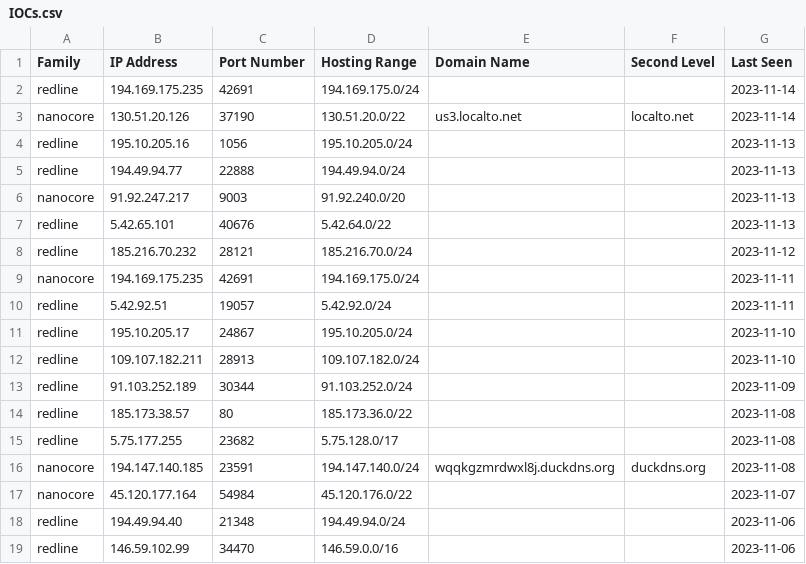
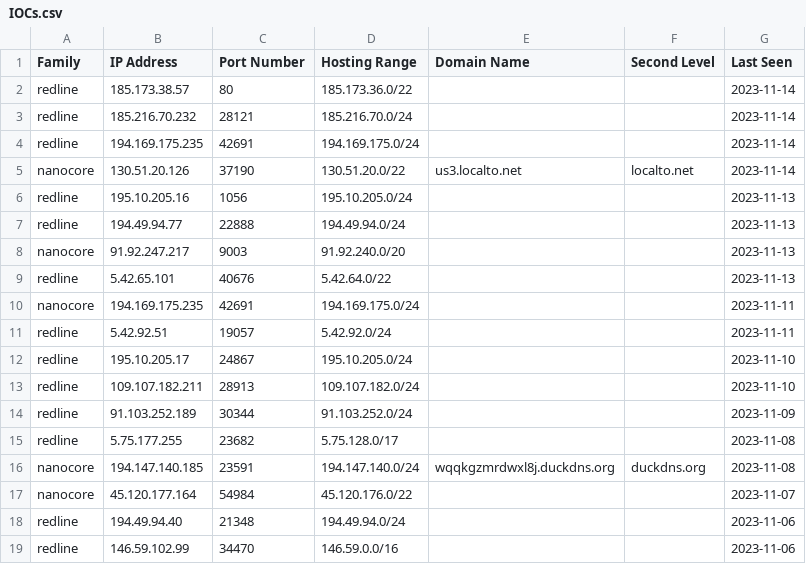
Before and after one commit to Abjuri5t/SarlackLab, a CSV file: IOCs.csv, drawn as a sheet; only a part is shown.

Commit message:
IOC update

```diff
--- a/IOCs.csv
+++ b/IOCs.csv
@@ -1,2 +1,4 @@
 Family,IP Address,Port Number,Hosting Range,Domain Name,Second Level,Last Seen
+redline,185.173.38.57,80,185.173.36.0/22,,,2023-11-14
+redline,185.216.70.232,28121,185.216.70.0/24,,,2023-11-14
 redline,194.169.175.235,42691,194.169.175.0/24,,,2023-11-14
@@ -7,3 +9,2 @@ nanocore,91.92.247.217,9003,91.92.240.0/20,,,2023-11-13
 redline,5.42.65.101,40676,5.42.64.0/22,,,2023-11-13
-redline,185.216.70.232,28121,185.216.70.0/24,,,2023-11-12
 nanocore,194.169.175.235,42691,194.169.175.0/24,,,2023-11-11
@@ -13,3 +14,2 @@ redline,109.107.182.211,28913,109.107.182.0/24,,,2023-11-10
 redline,91.103.252.189,30344,91.103.252.0/24,,,2023-11-09
-redline,185.173.38.57,80,185.173.36.0/22,,,2023-11-08
 redline,5.75.177.255,23682,5.75.128.0/17,,,2023-11-08
```
